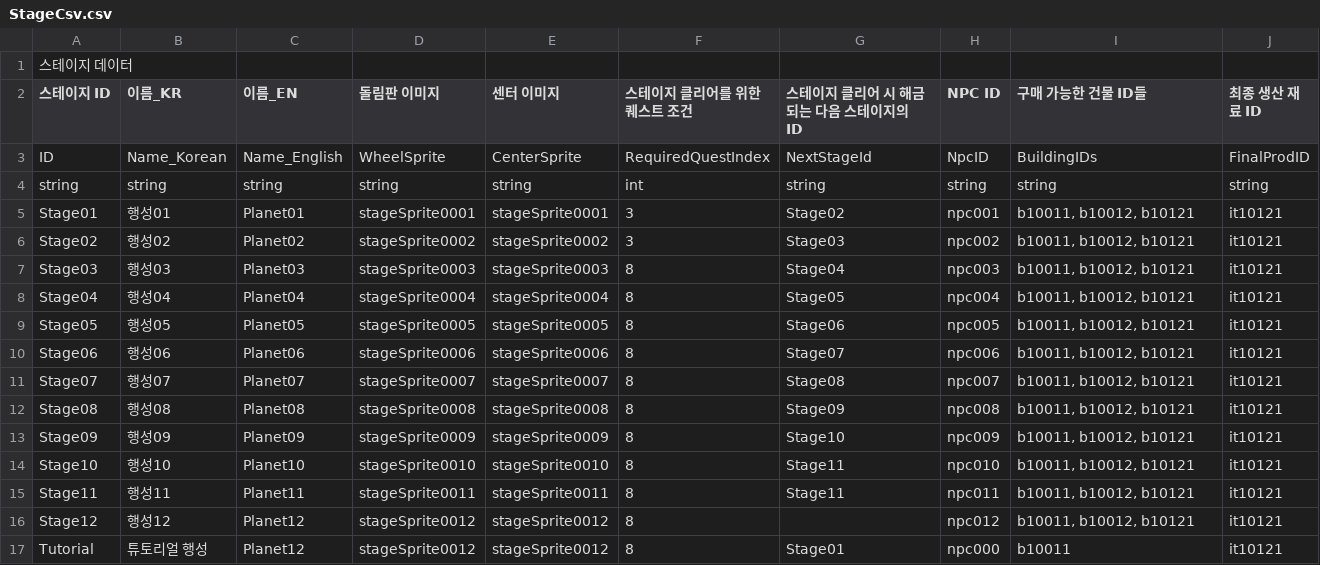
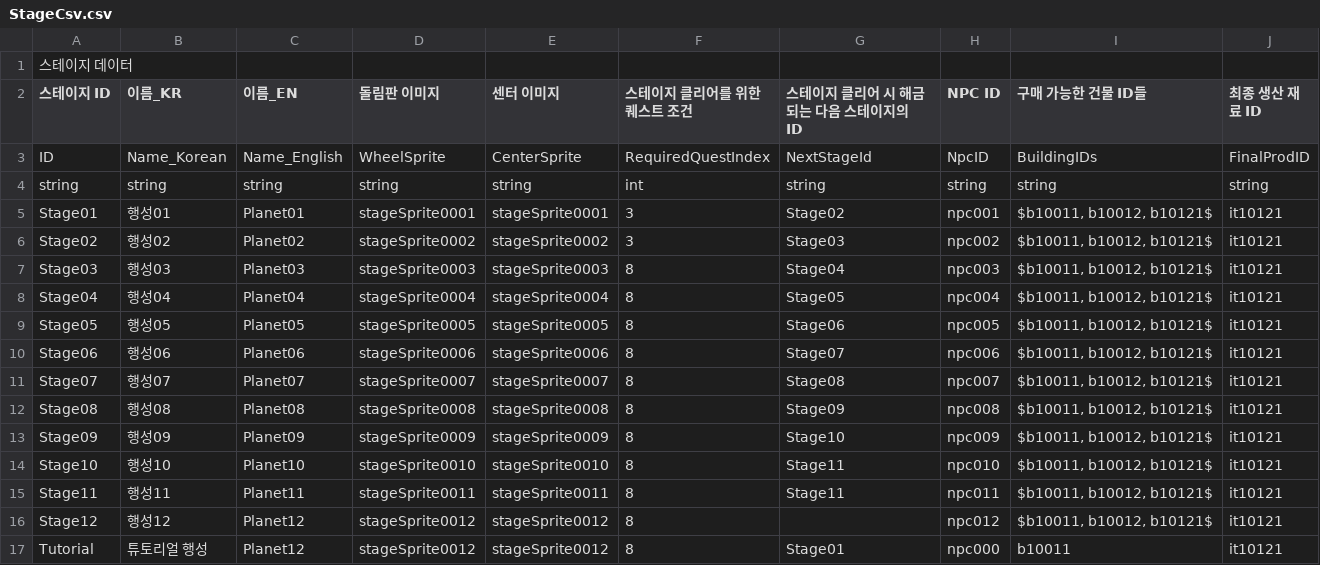
Before and after one commit to CGRJ2/UniMo-GardenOfStars, a CSV file: Assets/000WorkSpaces/JTW/Csvs/StageCsv.csv, drawn as a sheet.

Commit message:
[Fix] 스테이지 별, 표기 가능한 건물이 제대로 뜨지 않던 오류 수정
- StageCsv파일에 건물ID 표기를 ","로 구분해서 발생하던 문제였음

```diff
--- a/Assets/000WorkSpaces/JTW/Csvs/StageCsv.csv
+++ b/Assets/000WorkSpaces/JTW/Csvs/StageCsv.csv
@@ -4,14 +4,14 @@ ID,Name_Korean,Name_English,WheelSprite,CenterSprite,RequiredQuestIndex,NextStag
 string,string,string,string,string,int,string,string,string,string
-Stage01,행성01,Planet01,stageSprite0001,stageSprite0001,3,Stage02,npc001,"b10011, b10012, b10121",it10121
-Stage02,행성02,Planet02,stageSprite0002,stageSprite0002,3,Stage03,npc002,"b10011, b10012, b10121",it10121
-Stage03,행성03,Planet03,stageSprite0003,stageSprite0003,8,Stage04,npc003,"b10011, b10012, b10121",it10121
-Stage04,행성04,Planet04,stageSprite0004,stageSprite0004,8,Stage05,npc004,"b10011, b10012, b10121",it10121
-Stage05,행성05,Planet05,stageSprite0005,stageSprite0005,8,Stage06,npc005,"b10011, b10012, b10121",it10121
-Stage06,행성06,Planet06,stageSprite0006,stageSprite0006,8,Stage07,npc006,"b10011, b10012, b10121",it10121
-Stage07,행성07,Planet07,stageSprite0007,stageSprite0007,8,Stage08,npc007,"b10011, b10012, b10121",it10121
-Stage08,행성08,Planet08,stageSprite0008,stageSprite0008,8,Stage09,npc008,"b10011, b10012, b10121",it10121
-Stage09,행성09,Planet09,stageSprite0009,stageSprite0009,8,Stage10,npc009,"b10011, b10012, b10121",it10121
-Stage10,행성10,Planet10,stageSprite0010,stageSprite0010,8,Stage11,npc010,"b10011, b10012, b10121",it10121
-Stage11,행성11,Planet11,stageSprite0011,stageSprite0011,8,Stage11,npc011,"b10011, b10012, b10121",it10121
-Stage12,행성12,Planet12,stageSprite0012,stageSprite0012,8,,npc012,"b10011, b10012, b10121",it10121
+Stage01,행성01,Planet01,stageSprite0001,stageSprite0001,3,Stage02,npc001,"$b10011, b10012, b10121$",it10121
+Stage02,행성02,Planet02,stageSprite0002,stageSprite0002,3,Stage03,npc002,"$b10011, b10012, b10121$",it10121
+Stage03,행성03,Planet03,stageSprite0003,stageSprite0003,8,Stage04,npc003,"$b10011, b10012, b10121$",it10121
+Stage04,행성04,Planet04,stageSprite0004,stageSprite0004,8,Stage05,npc004,"$b10011, b10012, b10121$",it10121
+Stage05,행성05,Planet05,stageSprite0005,stageSprite0005,8,Stage06,npc005,"$b10011, b10012, b10121$",it10121
+Stage06,행성06,Planet06,stageSprite0006,stageSprite0006,8,Stage07,npc006,"$b10011, b10012, b10121$",it10121
+Stage07,행성07,Planet07,stageSprite0007,stageSprite0007,8,Stage08,npc007,"$b10011, b10012, b10121$",it10121
+Stage08,행성08,Planet08,stageSprite0008,stageSprite0008,8,Stage09,npc008,"$b10011, b10012, b10121$",it10121
+Stage09,행성09,Planet09,stageSprite0009,stageSprite0009,8,Stage10,npc009,"$b10011, b10012, b10121$",it10121
+Stage10,행성10,Planet10,stageSprite0010,stageSprite0010,8,Stage11,npc010,"$b10011, b10012, b10121$",it10121
+Stage11,행성11,Planet11,stageSprite0011,stageSprite0011,8,Stage11,npc011,"$b10011, b10012, b10121$",it10121
+Stage12,행성12,Planet12,stageSprite0012,stageSprite0012,8,,npc012,"$b10011, b10012, b10121$",it10121
 Tutorial,튜토리얼 행성,Planet12,stageSprite0012,stageSprite0012,8,Stage01,npc000,b10011,it10121
```
Also changed, not shown: 2 other files.
